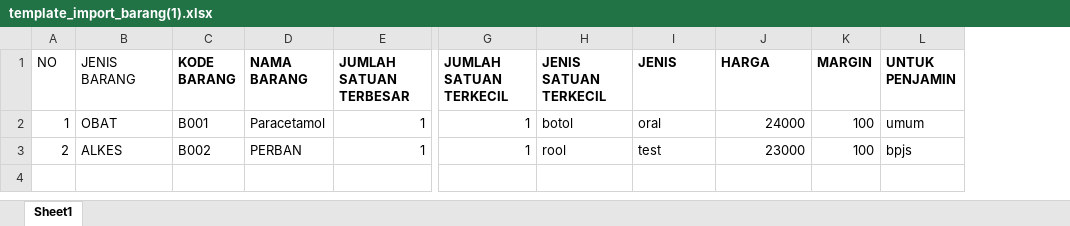
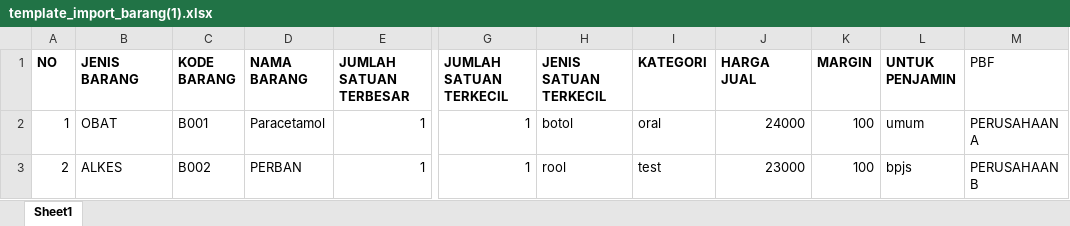
Before and after one commit to adamxcrew/app-klinik, an Excel workbook: public/uploads/template_import_barang(1).xlsx, sheet Sheet1, drawn as a sheet; only a part is shown, gaps mark what is left out; values as stored, in another font and other column widths than the file's, no borders; the diff names each change by its address in the sheet, - before the commit and + after, or states it on an @@ line.

```diff
--- a/public/uploads/template_import_barang(1).xlsx (sheet Sheet1)
+++ b/public/uploads/template_import_barang(1).xlsx (sheet Sheet1)
+column M (PBF), rows 2-3: PERUSAHAAN A | PERUSAHAAN B
-A1:B1 bold: off
+A1:B1 bold: on
-I1: JENIS
+I1: KATEGORI
-J1: HARGA
+J1: HARGA JUAL
```
Also changed, not shown: public/template_import_barang.xlsx, public/uploads/template_import_barang.xlsx, 10 other files.
